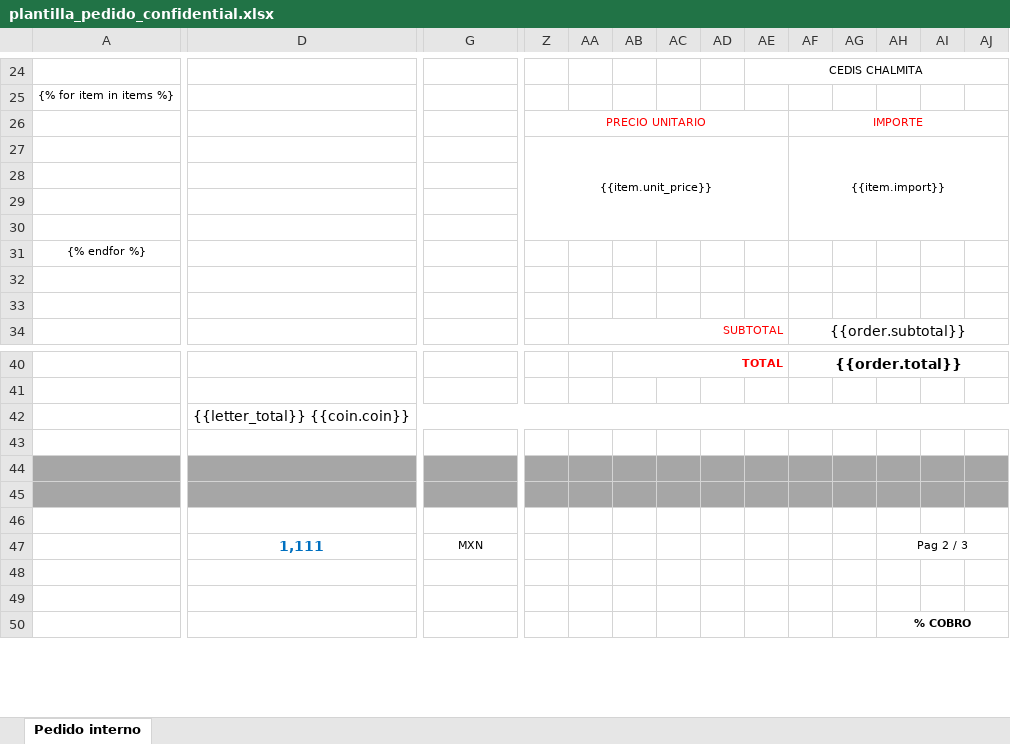
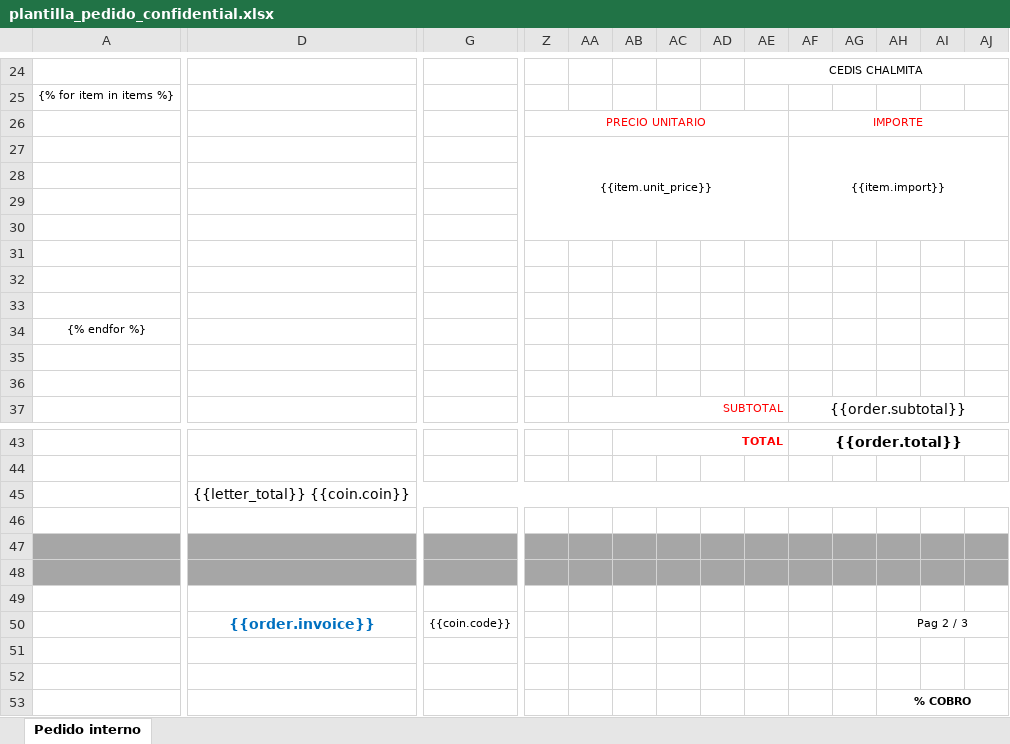
Before and after one commit to AjoloteCosmico/tyrsaAdmin, an Excel workbook: public/plantilla_pedido_confidential.xlsx, sheet Pedido interno, drawn as a sheet; only a part is shown, gaps mark what is left out; values as stored, in another font and other column widths than the file's, no borders; charts and pictures not drawn; removed rows and columns are numbered as before the commit, all else as after; rows hold the shown columns only; the diff covers the shown part only; the diff names each change by its address in the sheet, - before the commit and + after, or states it on an @@ line.

```diff
--- a/public/plantilla_pedido_confidential.xlsx (sheet Pedido interno)
+++ b/public/plantilla_pedido_confidential.xlsx (sheet Pedido interno)
-Z27:AE30 merged
+Z27:AE30 merged
-AF27:AK30 merged
+AF27:AK30 merged
+row 30: (empty)
+row 32: (empty)
+row 33: (empty)
-D50: 1,111
+D50: {{order.invoice}}
-G50: MXN
+G50: {{coin.code}}
```
Also changed, not shown: merged cells elsewhere in this sheet, formulas that keep their value, charts or pictures, 4 other files.
